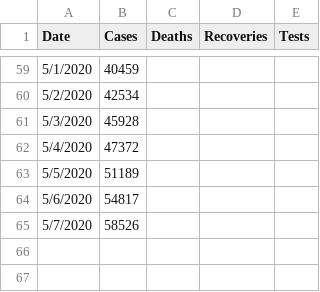
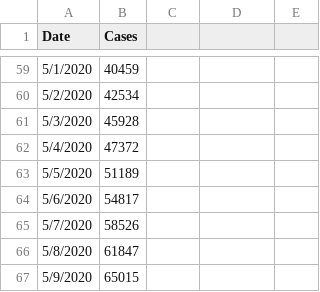
Before and after one commit to krmnino/COVID19_DataTool, a CSV file: peru_data.csv, drawn as a sheet; only a part is shown, gaps mark what is left out; the diff names each change by its address in the sheet, - before the commit and + after, or states it on an @@ line.

Commit message:
updated header line and data May9

```diff
--- a/peru_data.csv
+++ b/peru_data.csv
-C1: Deaths
+C1: (empty)
-D1: Recoveries
+D1: (empty)
-E1: Tests
+E1: (empty)
+row 66: 5/8/2020 | 61847
+row 67: 5/9/2020 | 65015
```
